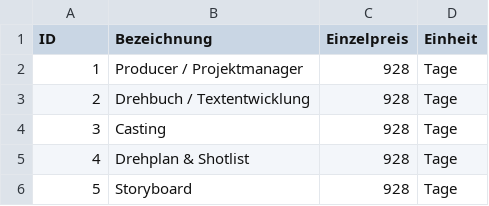
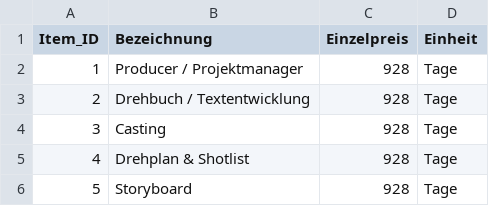
Before and after one commit to mairobin/GraphDB, a CSV file: LLM/GraphDB/Items.csv, drawn as a sheet; only a part is shown.

```diff
--- a/LLM/GraphDB/Items.csv
+++ b/LLM/GraphDB/Items.csv
@@ -1,2 +1,2 @@
-ID,Bezeichnung,Einzelpreis,Einheit
+Item_ID,Bezeichnung,Einzelpreis,Einheit
 1,Producer / Projektmanager,928,Tage
```
Also changed, not shown: LLM/GraphDB/Angebote.csv, LLM/GraphDB/Kunden.csv, 4 other files.
